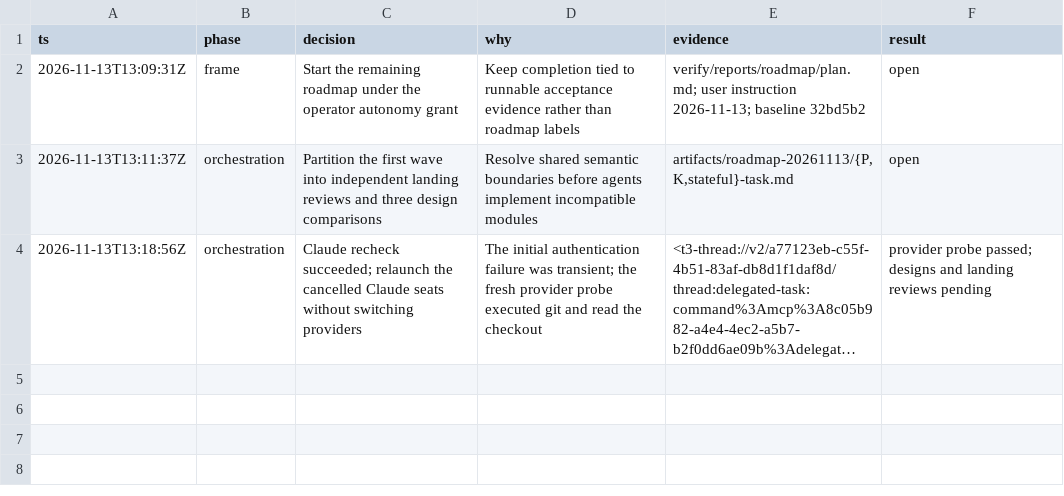
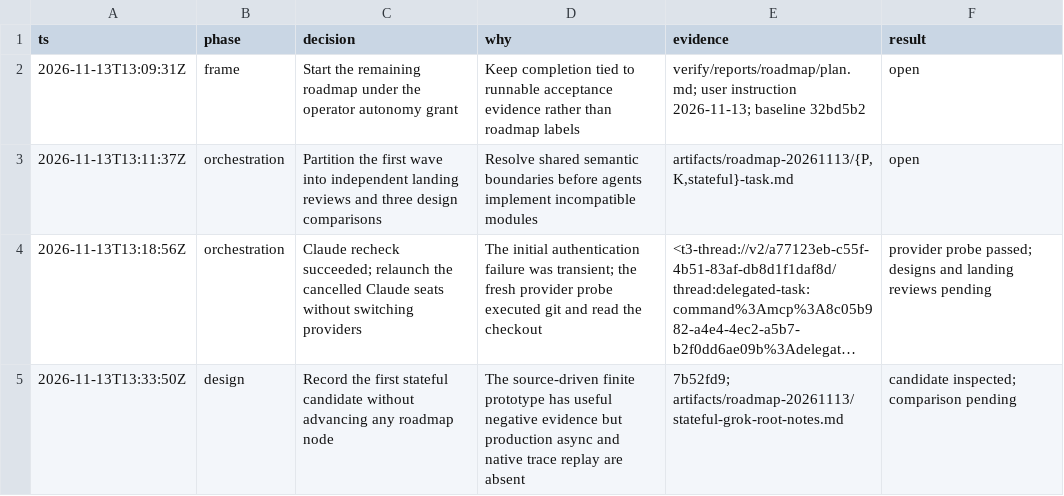
Before and after one commit to rickono/verified-list-ui, a TSV file: .audit/roadmap-20261113.tsv, drawn as a sheet; long unchanged cells end in …; the diff names each change by its address in the sheet, - before the commit and + after, or states it on an @@ line.

Commit message:
Record stateful candidate evidence and open proof obligations

```diff
--- a/.audit/roadmap-20261113.tsv
+++ b/.audit/roadmap-20261113.tsv
+row 5: 2026-11-13T13:33:50Z | design | Record the first stateful candidate without advancing any roadmap node | The source-driven finite prototype has useful negative evidence but production async and native trace replay are absent | 7b52fd9; artifacts/roadmap-20261113/stateful-grok-root-notes.md | candidate inspected; comparison pending
```
